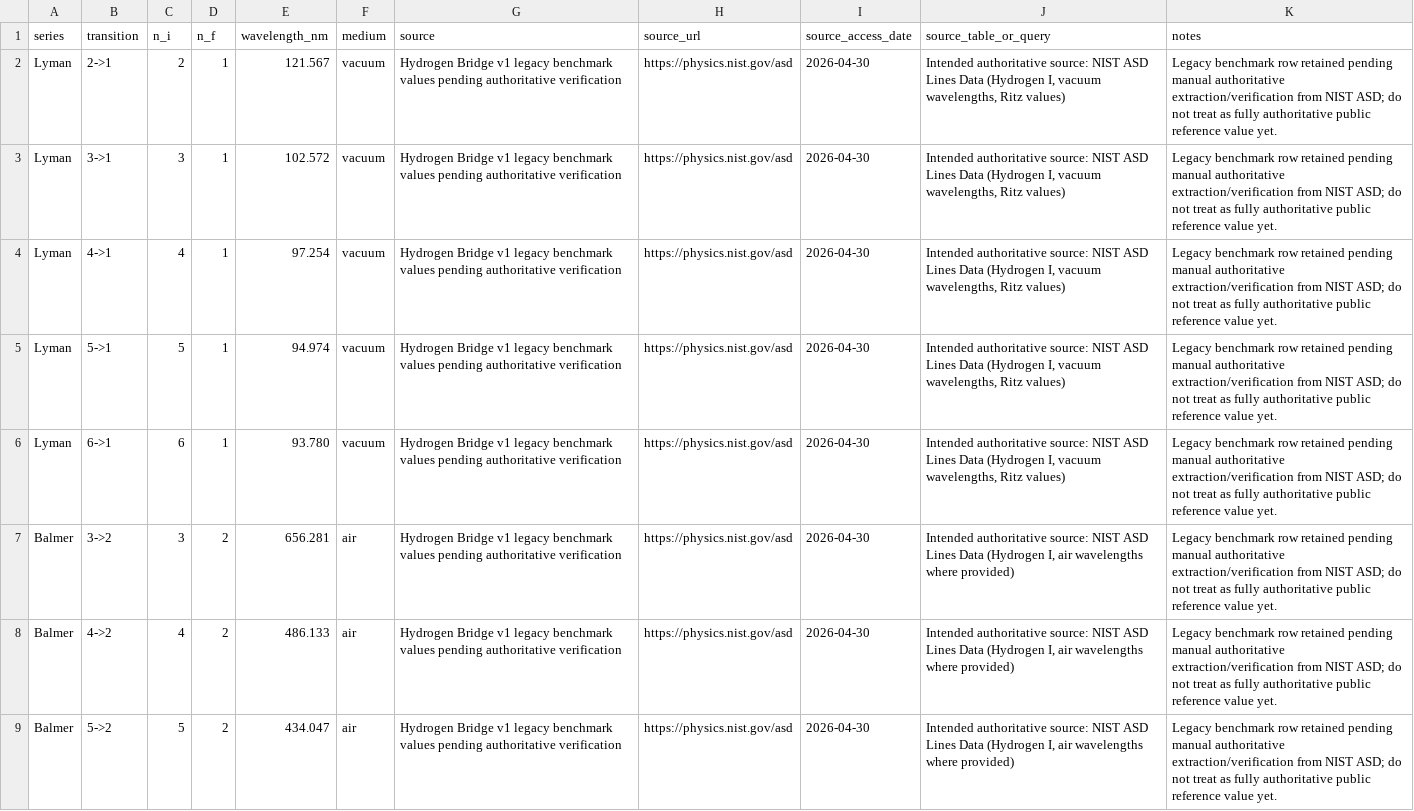
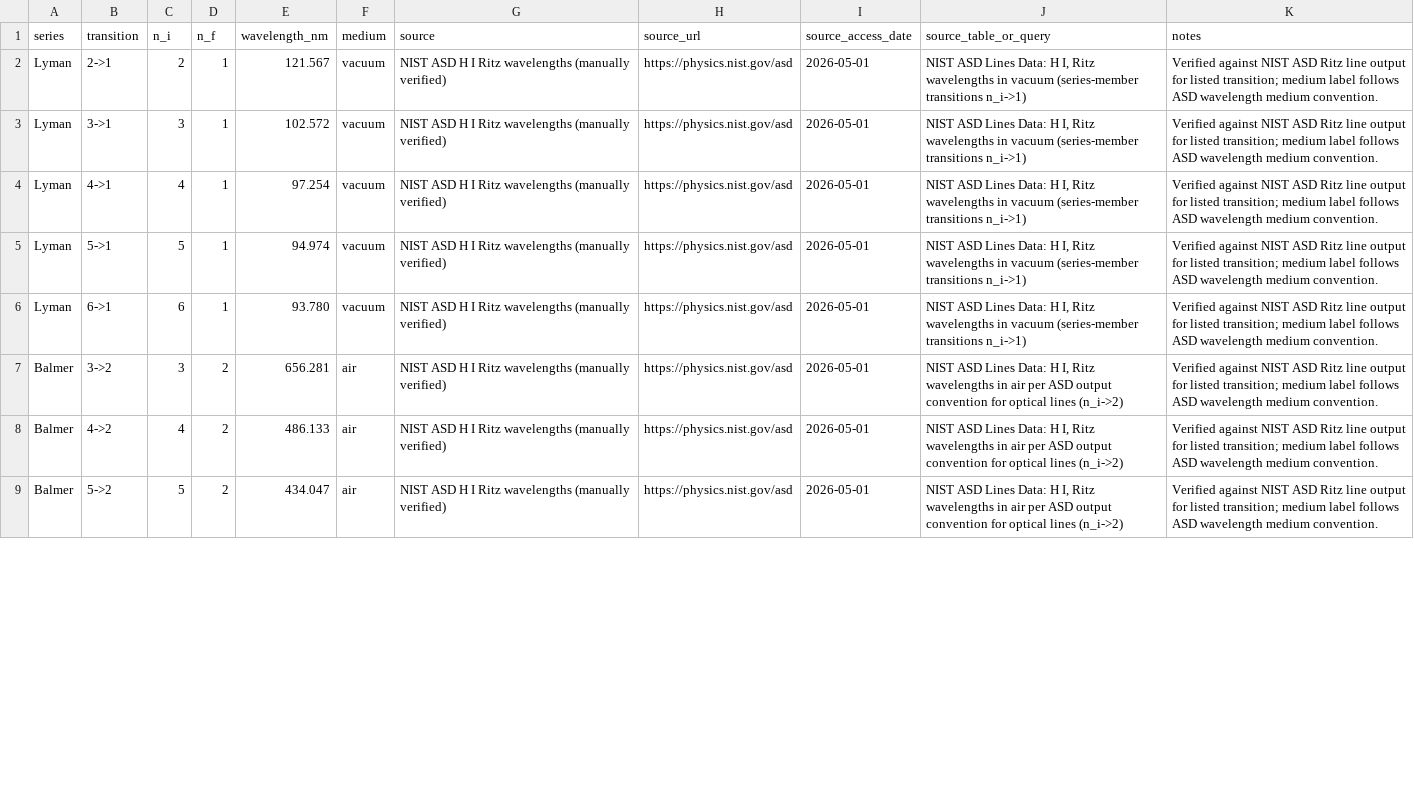
Before and after one commit to RQM-Technologies-dev/Hydrogen, a CSV file: data/hydrogen_reference_lines.csv, drawn as a sheet; only a part is shown; the diff covers the shown part only; the diff names each change by its address in the sheet, - before the commit and + after, or states it on an @@ line.

Commit message:
Begin hydrogen hardening pass for references and S3 derivations

```diff
--- a/data/hydrogen_reference_lines.csv
+++ b/data/hydrogen_reference_lines.csv
-G2:G9 (source): Hydrogen Bridge v1 legacy benchmark values pending authoritative verification
+G2:G9 (source): NIST ASD H I Ritz wavelengths (manually verified)
-I2:I9 (source_access_date): 2026-04-30
+I2:I9 (source_access_date): 2026-05-01
-J2:J6 (source_table_or_query): Intended authoritative source: NIST ASD Lines Data (Hydrogen I, vacuum wavelengths, Ritz values)
+J2:J6 (source_table_or_query): NIST ASD Lines Data: H I, Ritz wavelengths in vacuum (series-member transitions n_i->1)
-K2:K9 (notes): Legacy benchmark row retained pending manual authoritative extraction/verification from NIST ASD; do not treat as fully authoritative public reference value yet.
+K2:K9 (notes): Verified against NIST ASD Ritz line output for listed transition; medium label follows ASD wavelength medium convention.
-J7:J9 (source_table_or_query): Intended authoritative source: NIST ASD Lines Data (Hydrogen I, air wavelengths where provided)
+J7:J9 (source_table_or_query): NIST ASD Lines Data: H I, Ritz wavelengths in air per ASD output convention for optical lines (n_i->2)
```
Also changed, not shown: 28 edited cells elsewhere in this file, 3 other files.
